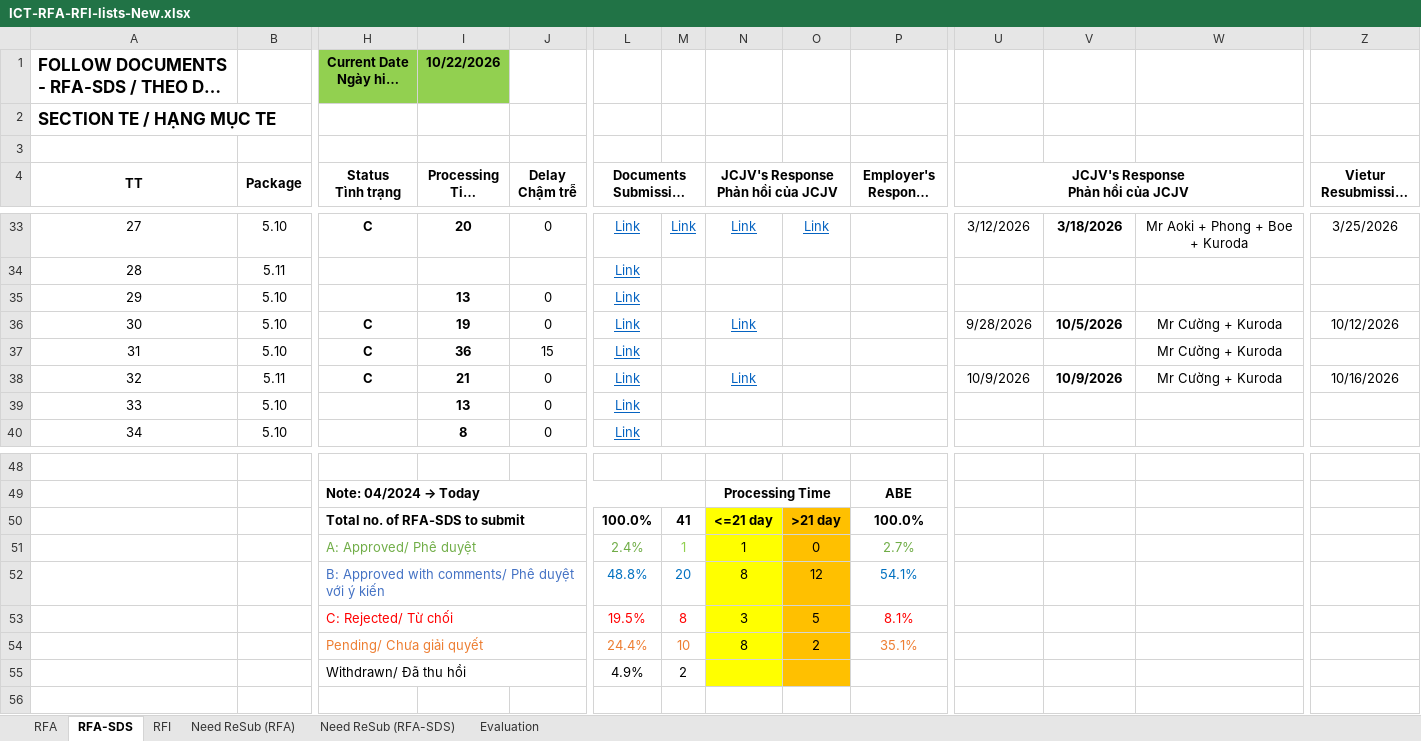
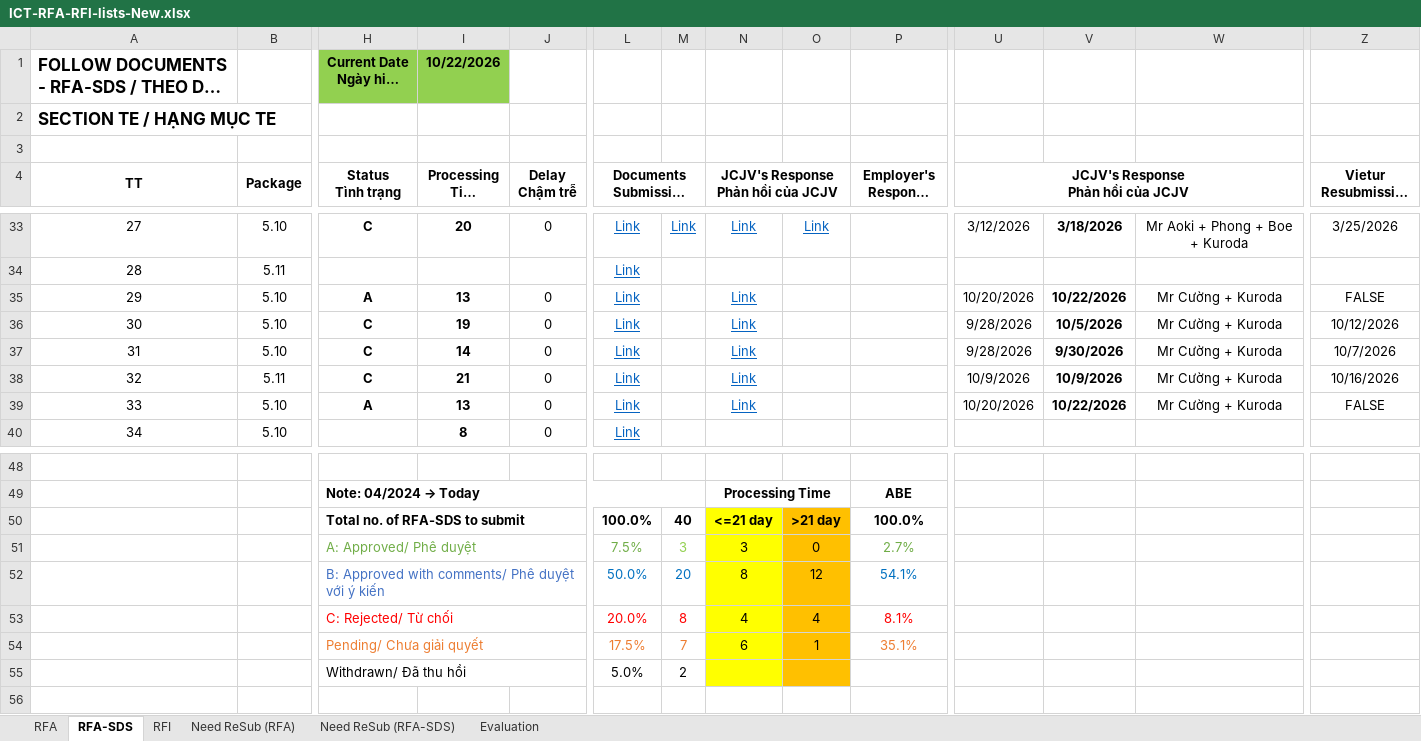
Before and after one commit to Shi-49-94-444-4444/ltia-ict-dashboard, an Excel workbook: ICT-RFA-RFI-lists-New.xlsx, sheet RFA-SDS, drawn as a sheet; only a part is shown, gaps mark what is left out; long unchanged cells end in …; values as stored, in another font and other column widths than the file's, no borders; conditional formats not drawn; removed rows and columns are numbered as before the commit, all else as after; rows hold the shown columns only; the diff names each change by its address in the sheet, - before the commit and + after, or states it on an @@ line.

Commit message:
Auto-sync Excel 2026-10-22 14:48:09

```diff
--- a/ICT-RFA-RFI-lists-New.xlsx (sheet RFA-SDS)
+++ b/ICT-RFA-RFI-lists-New.xlsx (sheet RFA-SDS)
-H35 (Status Tình trạng): (empty)
+H35 (Status Tình trạng): A
-N35: (empty)
+N35: Link
-U35: (empty)
+U35: 10/20/2026
-V35: (empty)
+V35: 10/22/2026
-W35: (empty)
+W35: Mr Cường + Kuroda
-Z35: (empty)
+Z35: FALSE
-I37 (Processing Time Thời gian xử lý): 36
+I37 (Processing Time Thời gian xử lý): 14
-J37 (Delay Chậm trễ): 15
+J37 (Delay Chậm trễ): 0
-N37: (empty)
+N37: Link
-U37: (empty)
+U37: 9/28/2026
-V37: (empty)
+V37: 9/30/2026
-Z37: (empty)
+Z37: 10/7/2026
-H39 (Status Tình trạng): (empty)
+H39 (Status Tình trạng): A
-N39: (empty)
+N39: Link
-U39: (empty)
+U39: 10/20/2026
-V39: (empty)
+V39: 10/22/2026
-W39: (empty)
+W39: Mr Cường + Kuroda
-Z39: (empty)
+Z39: FALSE
-M50: 41
+M50: 40
-L51: 2.4%
+L51: 7.5%
-M51: 1
+M51: 3
-N51: 1
+N51: 3
-L52: 48.8%
+L52: 50.0%
-L53: 19.5%
+L53: 20.0%
-N53: 3
+N53: 4
-O53: 5
+O53: 4
-row 54:  |  | Pending/ Chưa giải quyết |  |  | 24.4% | 10 | 8 | 2 | 35.1%
+row 54:  |  | Pending/ Chưa giải quyết |  |  | 17.5% | 7 | 6 | 1 | 35.1%
-L55: 4.9%
+L55: 5.0%
```
Also changed, not shown: sheet RFI, formulas that keep their value, 1 other file.
